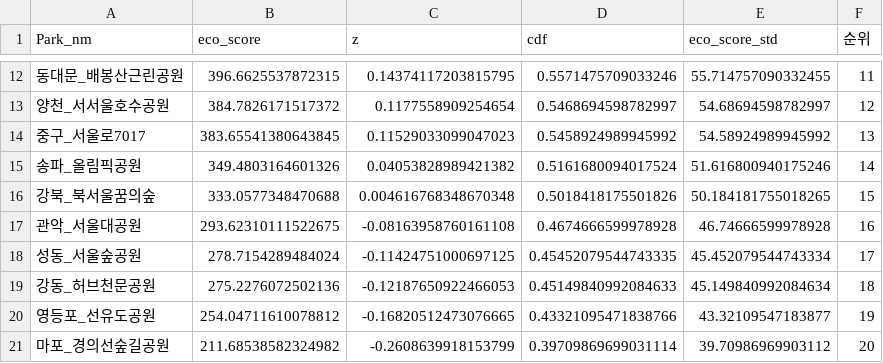
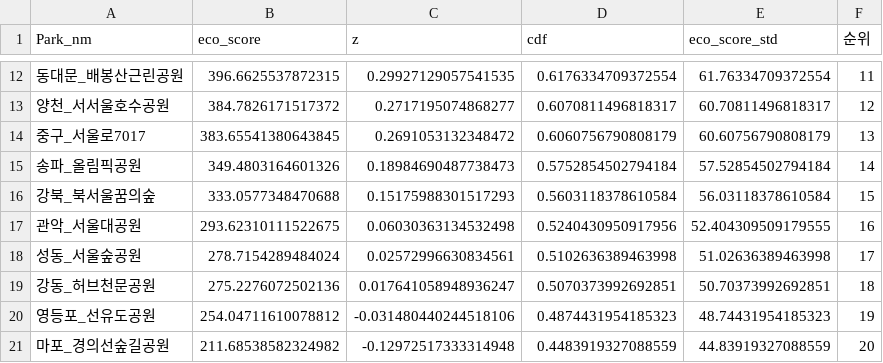
Before and after one commit to daeunpk/seoul_datahub_contest, a CSV file: bertopic_results/sentiment/nonhangang_ranking_topic.csv, drawn as a sheet; only a part is shown, gaps mark what is left out; the diff covers the shown part only; the diff names each change by its address in the sheet, - before the commit and + after, or states it on an @@ line.

```diff
--- a/bertopic_results/sentiment/nonhangang_ranking_topic.csv
+++ b/bertopic_results/sentiment/nonhangang_ranking_topic.csv
-C12 (z): 0.14374117203815795
+C12 (z): 0.29927129057541535
-D12 (cdf): 0.5571475709033246
+D12 (cdf): 0.6176334709372554
-E12 (eco_score_std): 55.714757090332455
+E12 (eco_score_std): 61.76334709372554
-C13 (z): 0.1177558909254654
+C13 (z): 0.2717195074868277
-D13 (cdf): 0.5468694598782997
+D13 (cdf): 0.6070811496818317
-E13 (eco_score_std): 54.68694598782997
+E13 (eco_score_std): 60.70811496818317
-C14 (z): 0.11529033099047023
+C14 (z): 0.2691053132348472
-D14 (cdf): 0.5458924989945992
+D14 (cdf): 0.6060756790808179
-E14 (eco_score_std): 54.58924989945992
+E14 (eco_score_std): 60.60756790808179
-C15 (z): 0.04053828989421382
+C15 (z): 0.18984690487738473
-D15 (cdf): 0.5161680094017524
+D15 (cdf): 0.5752854502794184
-E15 (eco_score_std): 51.616800940175246
+E15 (eco_score_std): 57.52854502794184
-C16 (z): 0.004616768348670348
+C16 (z): 0.15175988301517293
-D16 (cdf): 0.5018418175501826
+D16 (cdf): 0.5603118378610584
-E16 (eco_score_std): 50.184181755018265
+E16 (eco_score_std): 56.03118378610584
-C17 (z): -0.08163958760161108
+C17 (z): 0.06030363134532498
-D17 (cdf): 0.4674666599978928
+D17 (cdf): 0.5240430950917956
-E17 (eco_score_std): 46.74666599978928
+E17 (eco_score_std): 52.404309509179555
-C18 (z): -0.11424751000697125
+C18 (z): 0.02572996630834561
-D18 (cdf): 0.45452079544743335
+D18 (cdf): 0.5102636389463998
-E18 (eco_score_std): 45.452079544743334
+E18 (eco_score_std): 51.02636389463998
-C19 (z): -0.12187650922466053
+C19 (z): 0.017641058948936247
-D19 (cdf): 0.45149840992084633
+D19 (cdf): 0.5070373992692851
-E19 (eco_score_std): 45.149840992084634
+E19 (eco_score_std): 50.70373992692851
-C20 (z): -0.16820512473076665
+C20 (z): -0.031480440244518106
-D20 (cdf): 0.43321095471838766
+D20 (cdf): 0.4874431954185323
-E20 (eco_score_std): 43.32109547183877
+E20 (eco_score_std): 48.74431954185323
-C21 (z): -0.2608639918153799
+C21 (z): -0.12972517333314948
-D21 (cdf): 0.39709869699031114
+D21 (cdf): 0.4483919327088559
-E21 (eco_score_std): 39.70986969903112
+E21 (eco_score_std): 44.83919327088559
```
Also changed, not shown: 9 added rows and 84 edited cells elsewhere in this file, bertopic_results/sentiment/hangang_ranking_topic.csv, bertopic_results/sentiment/nonhangang_area_ranking_topic.csv, 5 other files.
